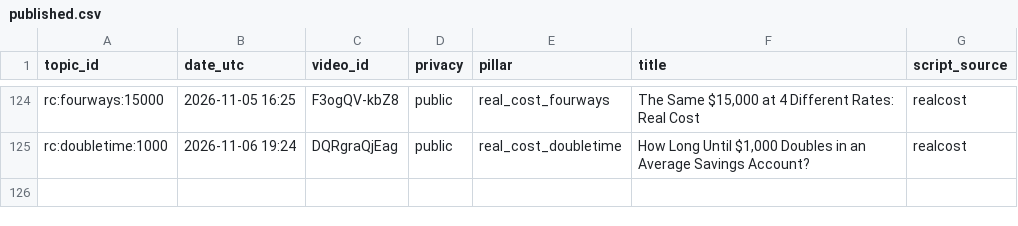
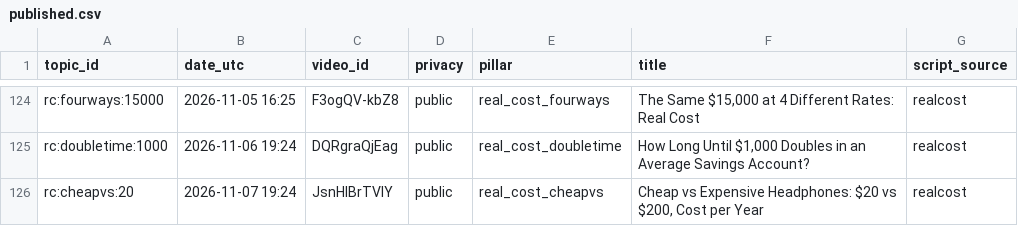
Before and after one commit to olgunkadirgulhan/debtlab-ai, a CSV file: youtube/published.csv, drawn as a sheet; only a part is shown, gaps mark what is left out; the diff names each change by its address in the sheet, - before the commit and + after, or states it on an @@ line.

Commit message:
short: 2026-11-07-1924

```diff
--- a/youtube/published.csv
+++ b/youtube/published.csv
+row 126: rc:cheapvs:20 | 2026-11-07 19:24 | JsnHlBrTVIY | public | real_cost_cheapvs | Cheap vs Expensive Headphones: $20 vs $200, Cost per Year | realcost
```
